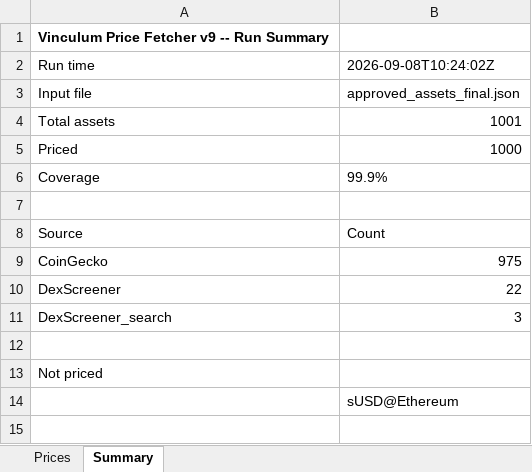
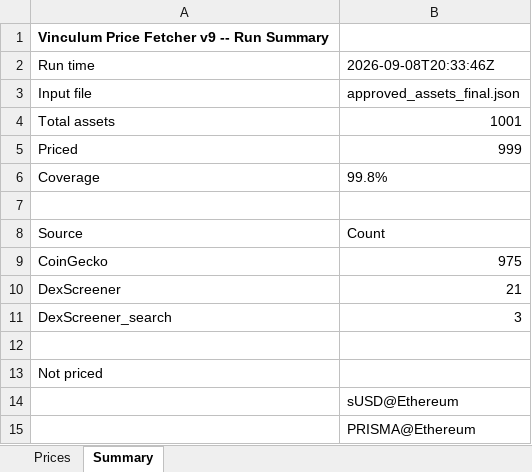
Before and after one commit to VinculumDefi/vinculum-protocol, an Excel workbook: vinculum_prices.xlsx, sheet Summary, drawn as a sheet; values as stored, in another font and other column widths than the file's, no borders; the diff names each change by its address in the sheet, - before the commit and + after, or states it on an @@ line.

```diff
--- a/vinculum_prices.xlsx (sheet Summary)
+++ b/vinculum_prices.xlsx (sheet Summary)
-B2: 2026-09-08T10:24:02Z
+B2: 2026-09-08T20:33:46Z
-B5: 1000
+B5: 999
-B6: 99.9%
+B6: 99.8%
-B10: 22
+B10: 21
+row 15:  | PRISMA@Ethereum
```
Also changed, not shown: sheet Prices, 2 other files.
